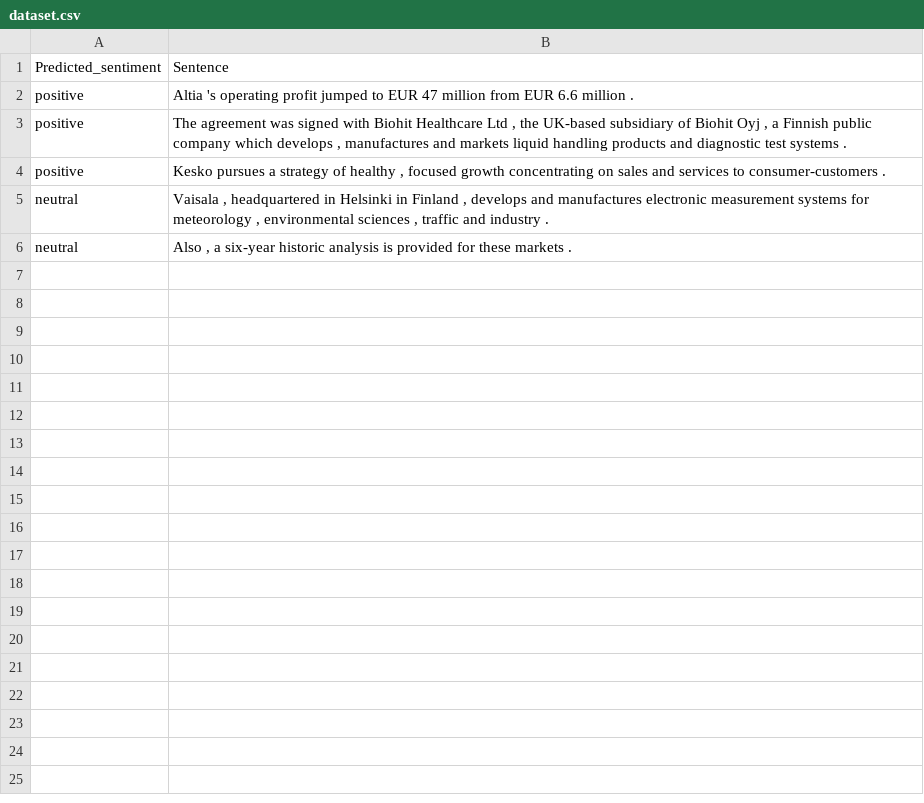
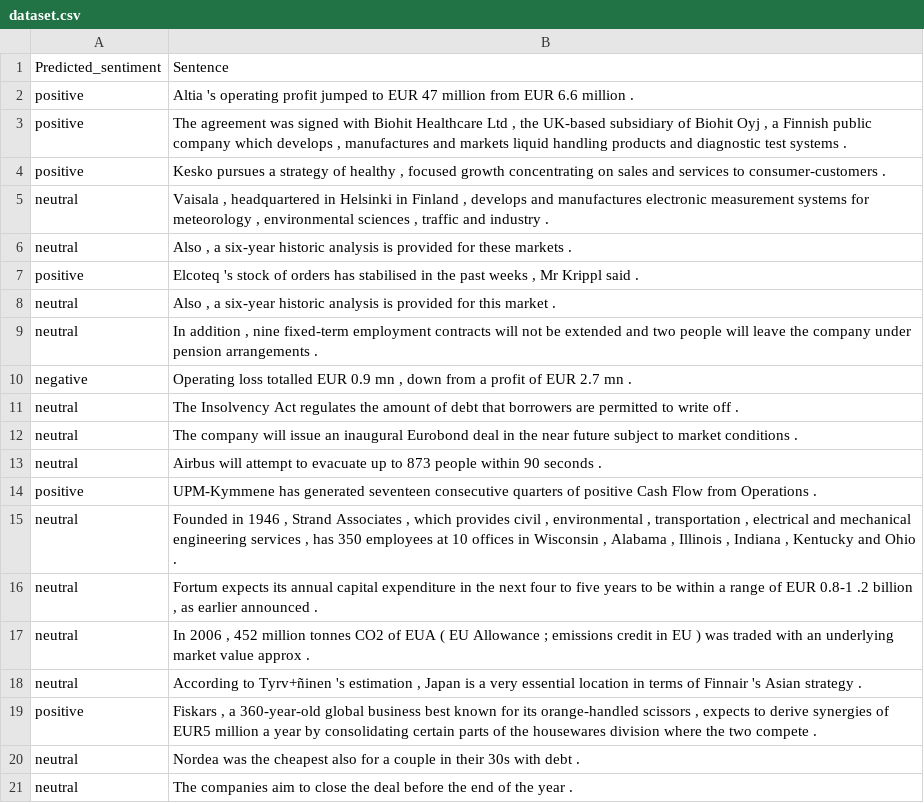
Before and after one commit to s24577/NAI, a CSV file: database/dataset.csv, drawn as a sheet.

Commit message:
Modified dataset, now it contains 20 records; Added SentimentXDistil model

```diff
--- a/database/dataset.csv
+++ b/database/dataset.csv
@@ -6 +6,16 @@ neutral,"Vaisala , headquartered in Helsinki in Finland , develops and manufactu
 neutral,"Also , a six-year historic analysis is provided for these markets ."
+positive,"Elcoteq 's stock of orders has stabilised in the past weeks , Mr Krippl said ."
+neutral,"Also , a six-year historic analysis is provided for this market ."
+neutral,"In addition , nine fixed-term employment contracts will not be extended and two people will leave the company under pension arrangements ."
+negative,"Operating loss totalled EUR 0.9 mn , down from a profit of EUR 2.7 mn ."
+neutral,The Insolvency Act regulates the amount of debt that borrowers are permitted to write off .
+neutral,The company will issue an inaugural Eurobond deal in the near future subject to market conditions .
+neutral,Airbus will attempt to evacuate up to 873 people within 90 seconds .
+positive,UPM-Kymmene has generated seventeen consecutive quarters of positive Cash Flow from Operations .
+neutral,"Founded in 1946 , Strand Associates , which provides civil , environmental , transportation , electrical and mechanical engineering services , has 350 employees at 10 offices in Wisconsin , Alabama , Illinois , Indiana , Kentucky and Ohio ."
+neutral,"Fortum expects its annual capital expenditure in the next four to five years to be within a range of EUR 0.8-1 .2 billion , as earlier announced ."
+neutral,"In 2006 , 452 million tonnes CO2 of EUA ( EU Allowance ; emissions credit in EU ) was traded with an underlying market value approx ."
+neutral,"According to Tyrv+ñinen 's estimation , Japan is a very essential location in terms of Finnair 's Asian strategy ."
+positive,"Fiskars , a 360-year-old global business best known for its orange-handled scissors , expects to derive synergies of EUR5 million a year by consolidating certain parts of the housewares division where the two compete ."
+neutral,Nordea was the cheapest also for a couple in their 30s with debt .
+neutral,The companies aim to close the deal before the end of the year .
```
Also changed, not shown: 5 other files.
